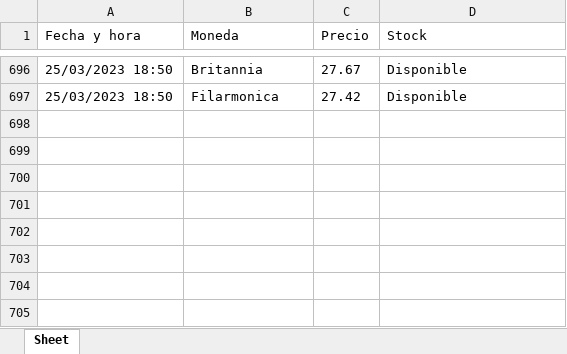
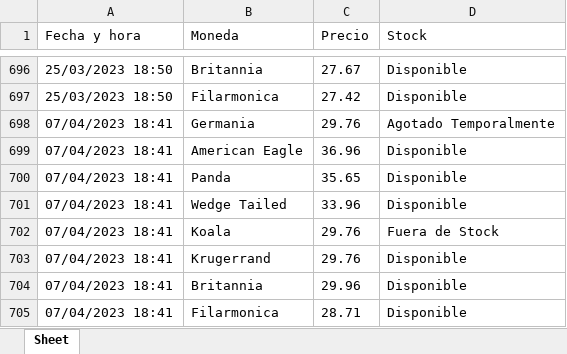
Before and after one commit to Hugopvigo/Silver, an Excel workbook: precioplata.xlsx, sheet Sheet, drawn as a sheet; only a part is shown, gaps mark what is left out; values as stored, in another font and other column widths than the file's, no borders; the diff names each change by its address in the sheet, - before the commit and + after, or states it on an @@ line.

```diff
--- a/precioplata.xlsx (sheet Sheet)
+++ b/precioplata.xlsx (sheet Sheet)
+row 698: 07/04/2023 18:41 | Germania | 29.76 | Agotado Temporalmente
+row 699: 07/04/2023 18:41 | American Eagle | 36.96 | Disponible
+row 700: 07/04/2023 18:41 | Panda | 35.65 | Disponible
+row 701: 07/04/2023 18:41 | Wedge Tailed | 33.96 | Disponible
+row 702: 07/04/2023 18:41 | Koala | 29.76 | Fuera de Stock
+row 703: 07/04/2023 18:41 | Krugerrand | 29.76 | Disponible
+row 704: 07/04/2023 18:41 | Britannia | 29.96 | Disponible
+row 705: 07/04/2023 18:41 | Filarmonica | 28.71 | Disponible
```
Also changed, not shown: 1 other file.
